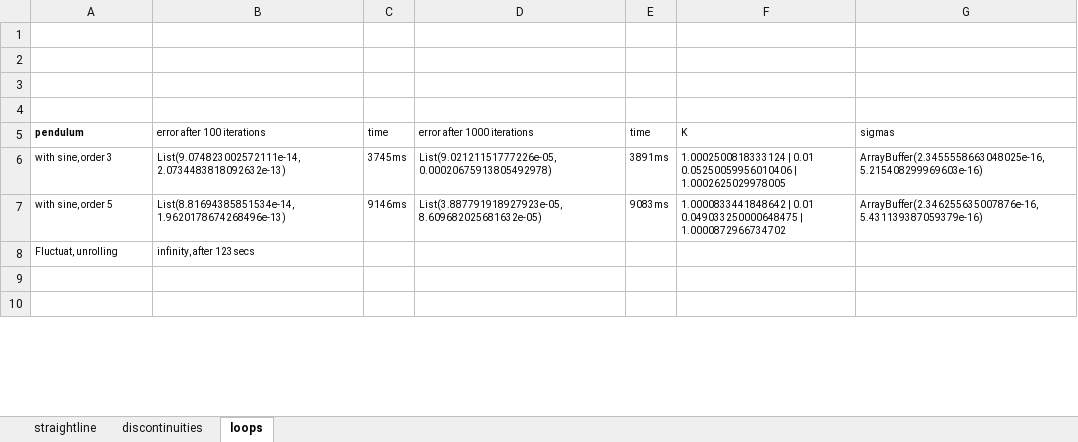
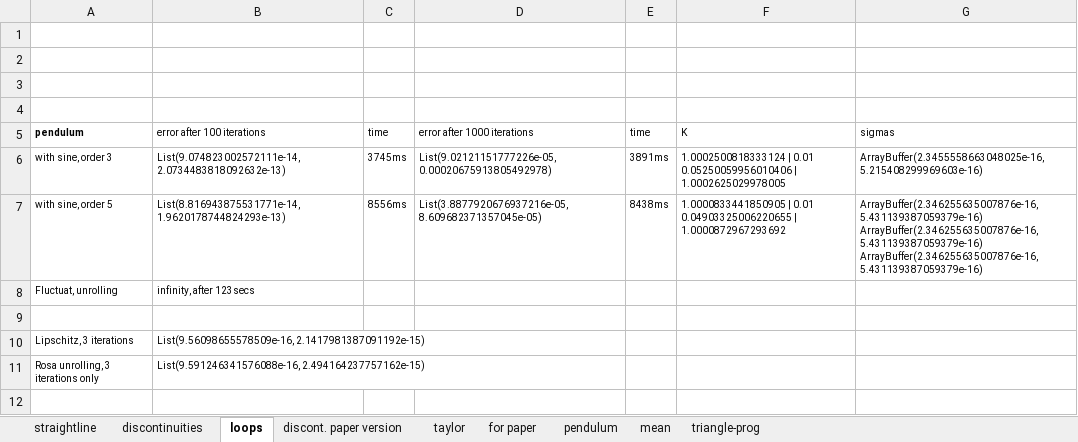
Before and after one commit to omarzd/rosa, an Excel workbook: results/error_propagation.xlsx, sheet loops, drawn as a sheet; only a part is shown; values as stored, in another font and other column widths than the file's, no borders; ↵ is a line break in a cell; the diff covers the shown part only; the diff names each change by its address in the sheet, - before the commit and + after, or states it on an @@ line.

```diff
--- a/results/error_propagation.xlsx (sheet loops)
+++ b/results/error_propagation.xlsx (sheet loops)
+sheet tab: discont. paper version
+sheet tab: taylor
+sheet tab: for paper
+sheet tab: pendulum
+sheet tab: mean
+sheet tab: triangle-prog
-B7: List(8.81694385851534e-14, 1.9620178674268496e-13)
+B7: List(8.816943875531771e-14, 1.9620178744824293e-13)
-C7: 9146ms
+C7: 8556ms
-D7: List(3.887791918927923e-05, 8.609682025681632e-05)
+D7: List(3.8877920676937216e-05, 8.609682371357045e-05)
-E7: 9083ms
+E7: 8438ms
-F7: 1.0000833441848642 | 0.01 ↵ 0.049033250000648475 | 1.0000872966734702
+F7: 1.0000833441850905 | 0.01 ↵ 0.04903325006220655 | 1.0000872967293692
-G7: ArrayBuffer(2.346255635007876e-16, 5.431139387059379e-16)
+G7: ArrayBuffer(2.346255635007876e-16, 5.431139387059379e-16) ↵ ArrayBuffer(2.346255635007876e-16, 5.431139387059379e-16) ↵ ArrayBuffer(2.346255635007876e-16, 5.431139387059379e-16)
+row 10: Lipschitz, 3 iterations | List(9.56098655578509e-16, 2.1417981387091192e-15)
+row 11: Rosa unrolling, 3 iterations only | List(9.591246341576088e-16, 2.494164237757162e-15)
```
Also changed, not shown: 5 added rows, 1 removed row and 1 edited cell elsewhere in this sheet, sheet straightline, sheet discontinuities.
